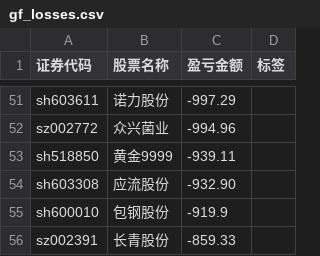
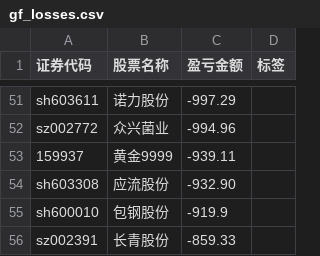
Before and after one commit to gniqizeuy/gniqizeuy.github.io, a CSV file: assets/data/gf_losses.csv, drawn as a sheet; only a part is shown, gaps mark what is left out.

```diff
--- a/assets/data/gf_losses.csv
+++ b/assets/data/gf_losses.csv
@@ -52,3 +52,3 @@ sh603611,诺力股份,-997.29,
 sz002772,众兴菌业,-994.96,
-sh518850,黄金9999,-939.11,
+159937,黄金9999,-939.11,
 sh603308,应流股份,-932.90,
```
Also changed, not shown: 1 other file.
